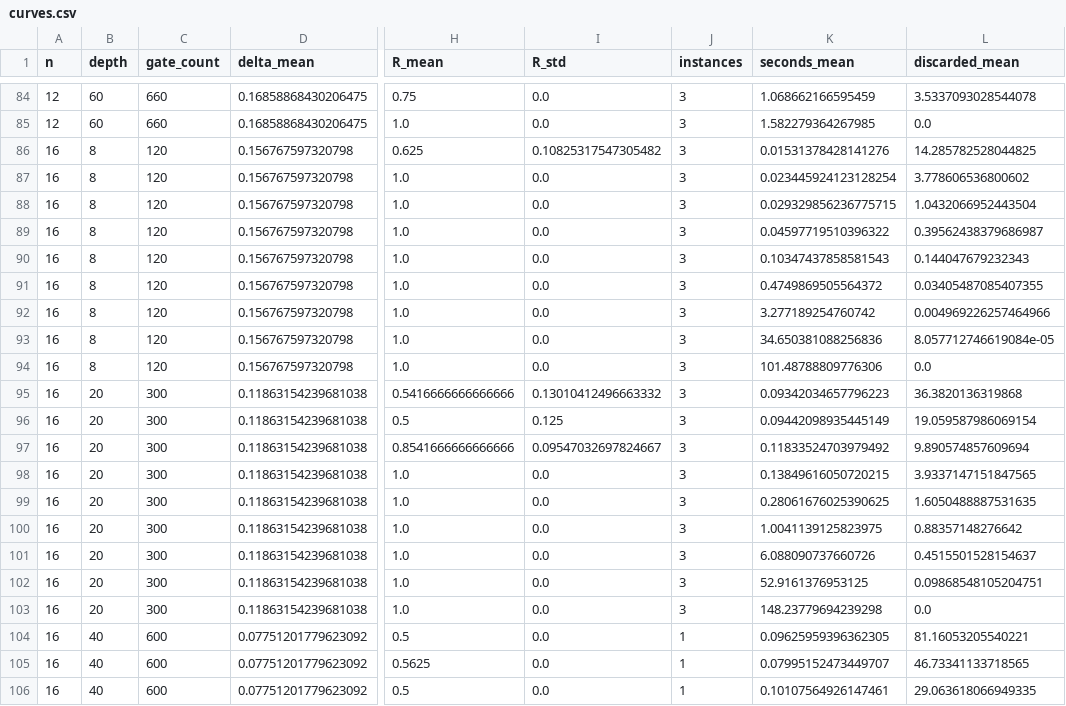
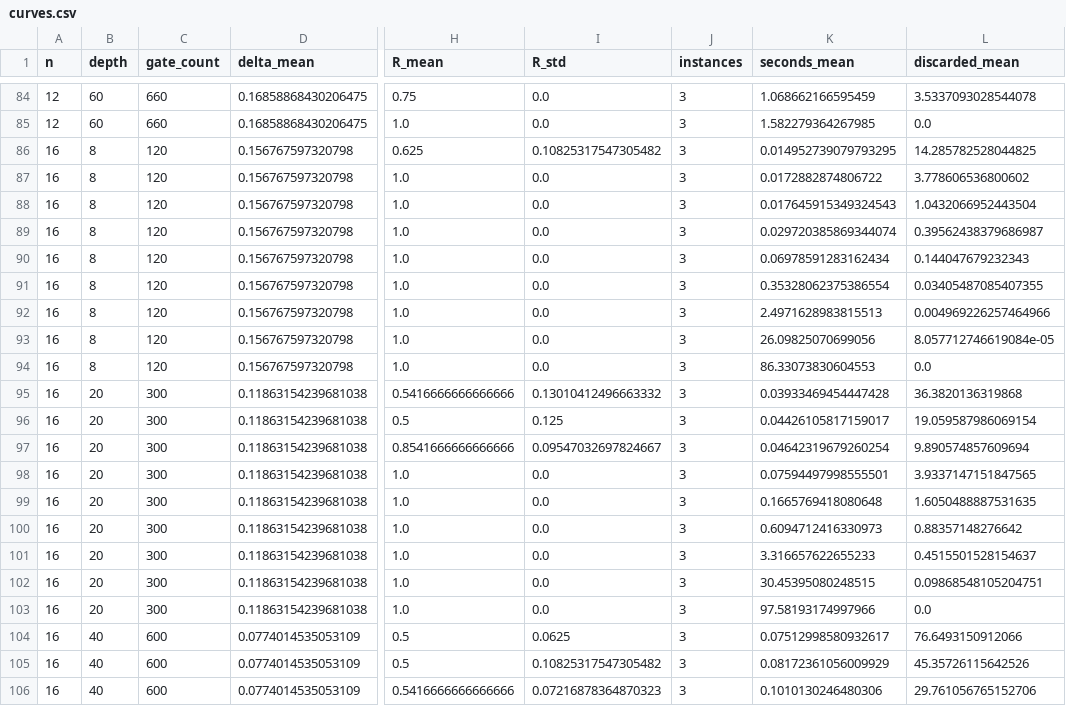
Before and after one commit to ChengFoon0602/Peaked-circuits, a CSV file: autotest_results/l2_mps_break/curves.csv, drawn as a sheet; only a part is shown, gaps mark what is left out; the diff covers the shown part only; the diff names each change by its address in the sheet, - before the commit and + after, or states it on an @@ line.

```diff
--- a/autotest_results/l2_mps_break/curves.csv
+++ b/autotest_results/l2_mps_break/curves.csv
-K86 (seconds_mean): 0.01531378428141276
+K86 (seconds_mean): 0.014952739079793295
-K87 (seconds_mean): 0.023445924123128254
+K87 (seconds_mean): 0.0172882874806722
-K88 (seconds_mean): 0.029329856236775715
+K88 (seconds_mean): 0.017645915349324543
-K89 (seconds_mean): 0.04597719510396322
+K89 (seconds_mean): 0.029720385869344074
-K90 (seconds_mean): 0.10347437858581543
+K90 (seconds_mean): 0.06978591283162434
-K91 (seconds_mean): 0.4749869505564372
+K91 (seconds_mean): 0.35328062375386554
-K92 (seconds_mean): 3.277189254760742
+K92 (seconds_mean): 2.4971628983815513
-K93 (seconds_mean): 34.650381088256836
+K93 (seconds_mean): 26.09825070699056
-K94 (seconds_mean): 101.48788809776306
+K94 (seconds_mean): 86.33073830604553
-K95 (seconds_mean): 0.09342034657796223
+K95 (seconds_mean): 0.03933469454447428
-K96 (seconds_mean): 0.09442098935445149
+K96 (seconds_mean): 0.04426105817159017
-K97 (seconds_mean): 0.11833524703979492
+K97 (seconds_mean): 0.04642319679260254
-K98 (seconds_mean): 0.13849616050720215
+K98 (seconds_mean): 0.07594497998555501
-K99 (seconds_mean): 0.28061676025390625
+K99 (seconds_mean): 0.1665769418080648
-K100 (seconds_mean): 1.0041139125823975
+K100 (seconds_mean): 0.6094712416330973
-K101 (seconds_mean): 6.088090737660726
+K101 (seconds_mean): 3.316657622655233
-K102 (seconds_mean): 52.9161376953125
+K102 (seconds_mean): 30.45395080248515
-K103 (seconds_mean): 148.23779694239298
+K103 (seconds_mean): 97.58193174997966
-D104:D106 (delta_mean): 0.07751201779623092
+D104:D106 (delta_mean): 0.0774014535053109
-I104 (R_std): 0.0
+I104 (R_std): 0.0625
-J104:J106 (instances): 1
+J104:J106 (instances): 3
-K104 (seconds_mean): 0.09625959396362305
+K104 (seconds_mean): 0.07512998580932617
-L104 (discarded_mean): 81.16053205540221
+L104 (discarded_mean): 76.6493150912066
-H105 (R_mean): 0.5625
+H105 (R_mean): 0.5
-I105 (R_std): 0.0
+I105 (R_std): 0.10825317547305482
-K105 (seconds_mean): 0.07995152473449707
+K105 (seconds_mean): 0.08172361056009929
-L105 (discarded_mean): 46.73341133718565
+L105 (discarded_mean): 45.35726115642526
-H106 (R_mean): 0.5
+H106 (R_mean): 0.5416666666666666
-I106 (R_std): 0.0
+I106 (R_std): 0.07216878364870323
-K106 (seconds_mean): 0.10107564926147461
+K106 (seconds_mean): 0.1010130246480306
-L106 (discarded_mean): 29.063618066949335
+L106 (discarded_mean): 29.761056765152706
```
Also changed, not shown: 31 edited cells elsewhere in this file, autotest_results/l2_mps_break/chi_break.csv, autotest_results/l2_mps_break/chi_scan_n16.csv, 5 other files.
